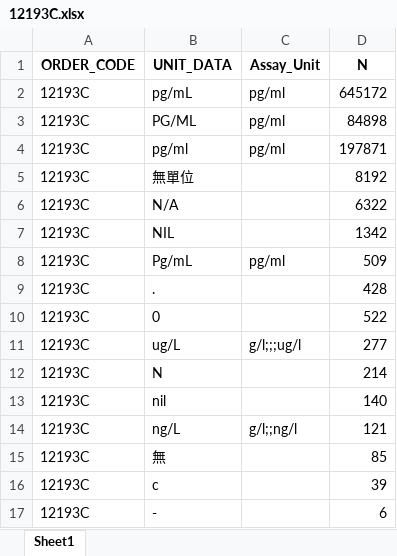
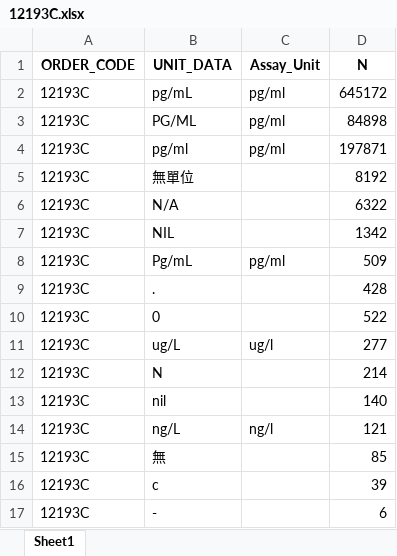
Before and after one commit to oscar82722/lab_clean_process, an Excel workbook: clean/unit/clean_unit/12193C.xlsx, sheet Sheet1, drawn as a sheet; values as stored, in another font and other column widths than the file's, no borders; the diff names each change by its address in the sheet, - before the commit and + after, or states it on an @@ line.

```diff
--- a/clean/unit/clean_unit/12193C.xlsx (sheet Sheet1)
+++ b/clean/unit/clean_unit/12193C.xlsx (sheet Sheet1)
-C11 (Assay_Unit): g/l;;;ug/l
+C11 (Assay_Unit): ug/l
-C14 (Assay_Unit): g/l;;ng/l
+C14 (Assay_Unit): ng/l
```
Also changed, not shown: clean/name/08011C.xlsx, clean/name/08026C.xlsx, 43 other files.
